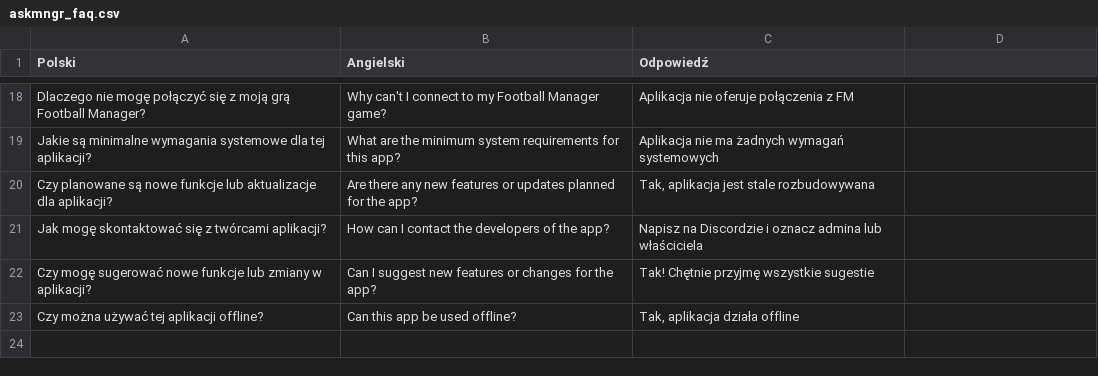
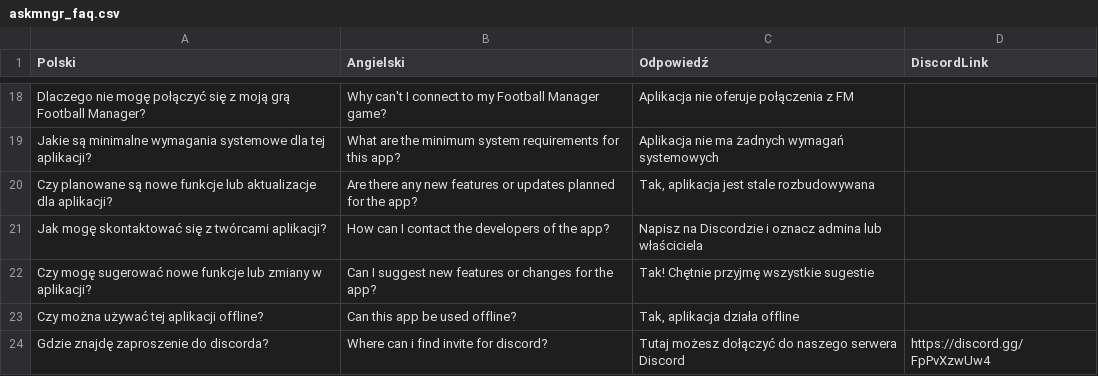
Before and after one commit to Efkey2137/fmApp, a CSV file: public/askmngr_faq.csv, drawn as a sheet; only a part is shown, gaps mark what is left out; the diff names each change by its address in the sheet, - before the commit and + after, or states it on an @@ line.

```diff
--- a/public/askmngr_faq.csv
+++ b/public/askmngr_faq.csv
-D1: (empty)
+D1: DiscordLink
+row 24: Gdzie znajdę zaproszenie do discorda? | Where can i find invite for discord? | Tutaj możesz dołączyć do naszego serwera Discord | https://discord.gg/FpPvXzwUw4
```
Also changed, not shown: 25 other files.
